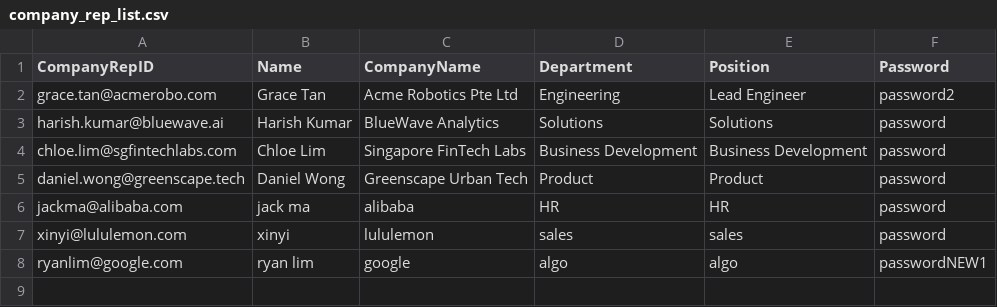
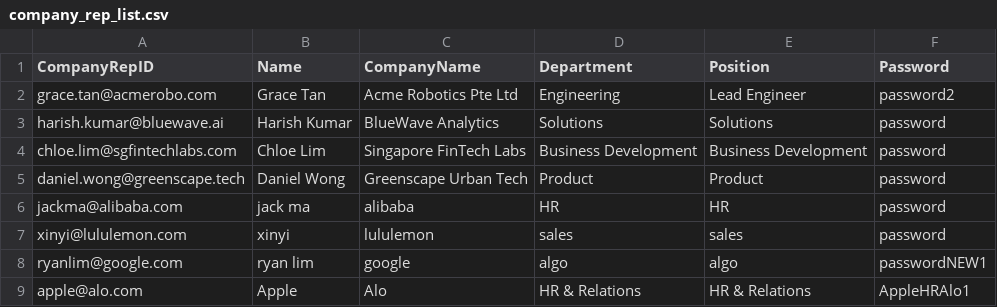
Before and after one commit to qorkjnxdk/SC2002_Project, a CSV file: data/company_rep_list.csv, drawn as a sheet.

```diff
--- a/data/company_rep_list.csv
+++ b/data/company_rep_list.csv
@@ -8 +8,2 @@ xinyi@lululemon.com,xinyi,lululemon,sales,sales,password
 ryanlim@google.com,ryan lim,google,algo,algo,passwordNEW1
+apple@alo.com,Apple,Alo,HR & Relations,HR & Relations,AppleHRAlo1
```
Also changed, not shown: data/internship_opps.csv, data/student_list.csv, 5 other files.
